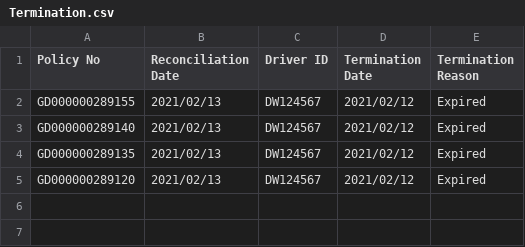
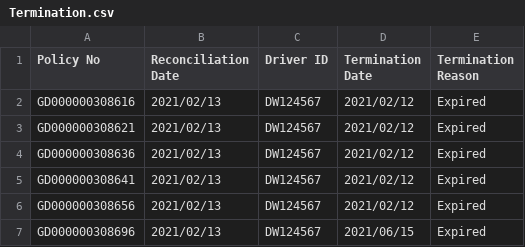
Before and after one commit to dorise1/test, a CSV file: Termination.csv, drawn as a sheet.

Commit message:
Update Termination.csv

```diff
--- a/Termination.csv
+++ b/Termination.csv
@@ -1,5 +1,7 @@
 Policy No,Reconciliation Date,Driver ID,Termination Date,Termination Reason
-GD000000289155,2021/02/13,DW124567,2021/02/12,Expired
-GD000000289140,2021/02/13,DW124567,2021/02/12,Expired
-GD000000289135,2021/02/13,DW124567,2021/02/12,Expired
-GD000000289120,2021/02/13,DW124567,2021/02/12,Expired
+GD000000308616,2021/02/13,DW124567,2021/02/12,Expired
+GD000000308621,2021/02/13,DW124567,2021/02/12,Expired
+GD000000308636,2021/02/13,DW124567,2021/02/12,Expired
+GD000000308641,2021/02/13,DW124567,2021/02/12,Expired
+GD000000308656,2021/02/13,DW124567,2021/02/12,Expired
+GD000000308696,2021/02/13,DW124567,2021/06/15,Expired
```
